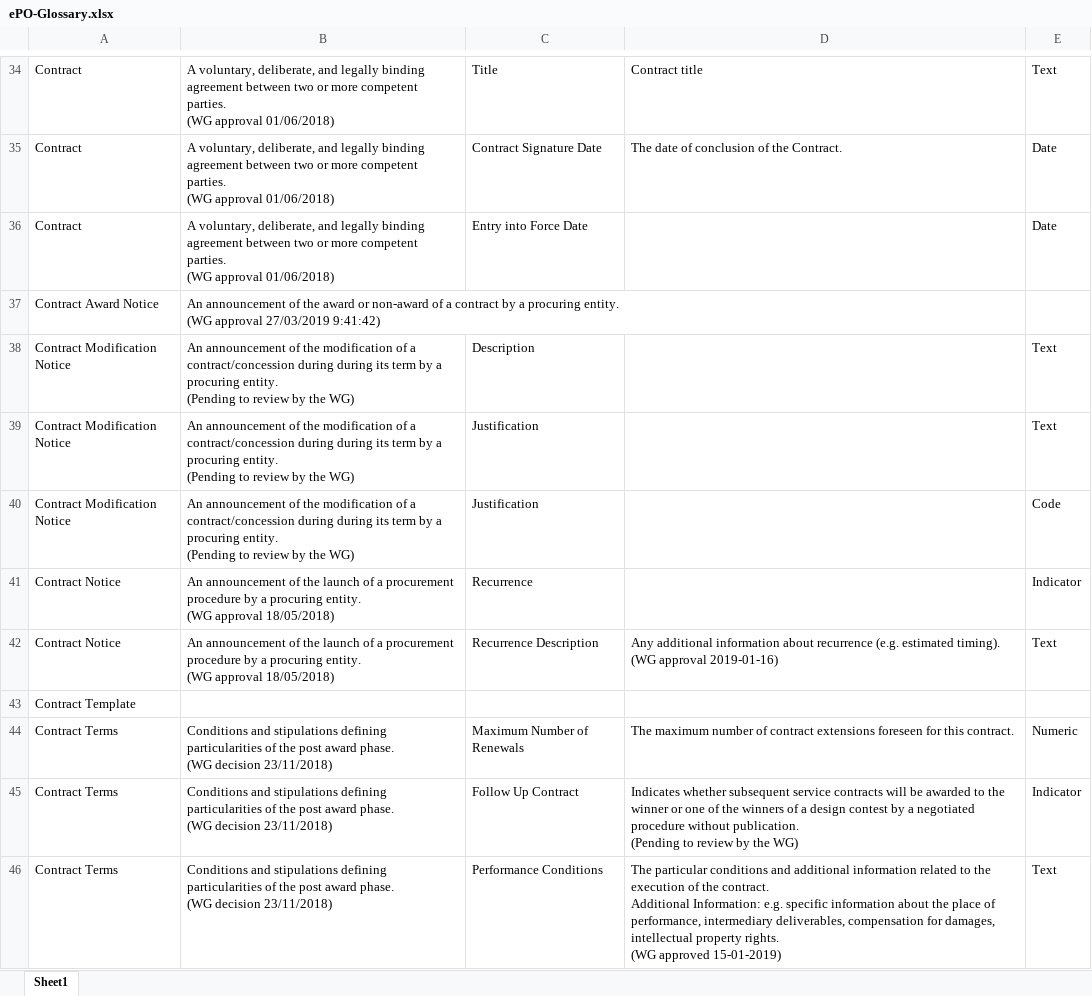
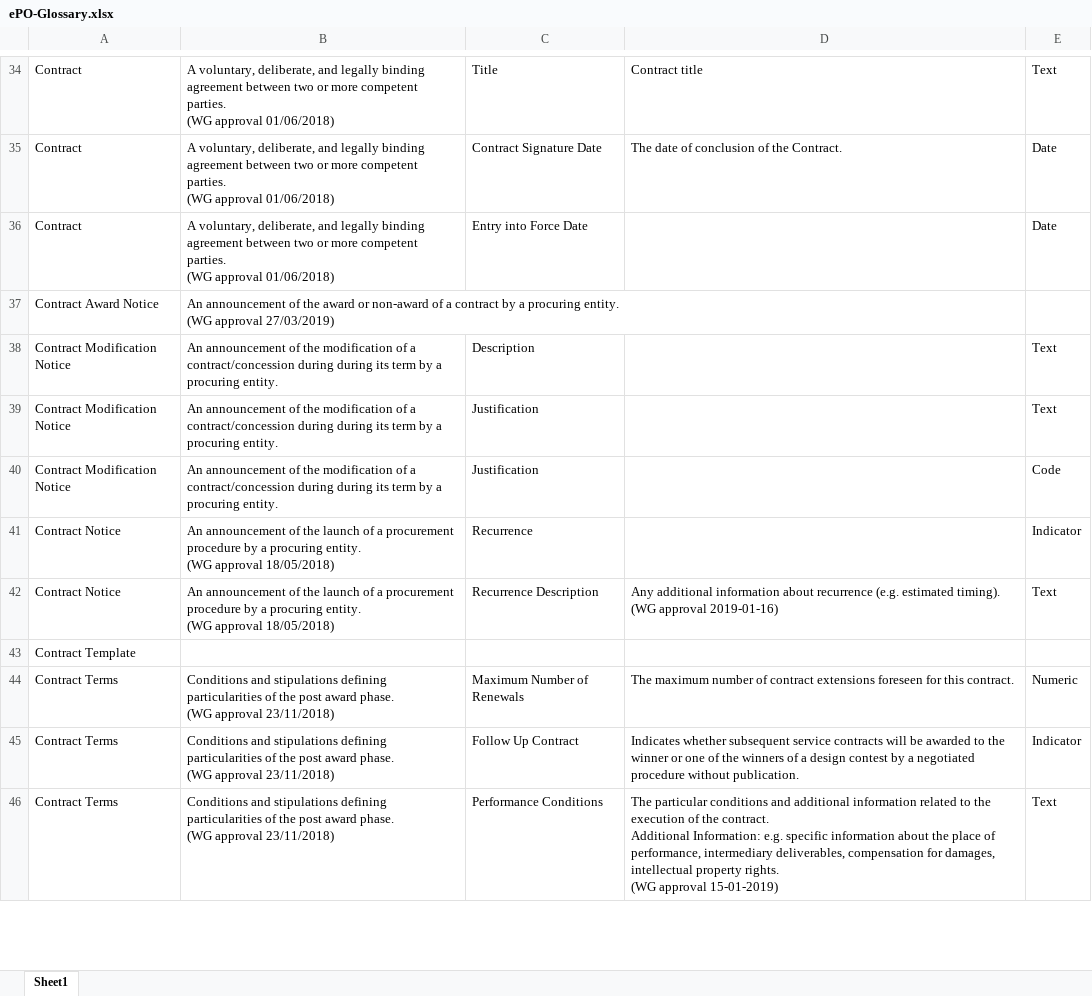
Before and after one commit to OP-TED/ePO, an Excel workbook: v2.0.1/02-Glossary/ePO-Glossary.xlsx, sheet Sheet1, drawn as a sheet; only a part is shown, gaps mark what is left out; values as stored, in another font and other column widths than the file's, no borders; table styles not drawn; ↵ is a line break in a cell; the diff covers the shown part only; the diff names each change by its address in the sheet, - before the commit and + after, or states it on an @@ line.

```diff
--- a/v2.0.1/02-Glossary/ePO-Glossary.xlsx (sheet Sheet1)
+++ b/v2.0.1/02-Glossary/ePO-Glossary.xlsx (sheet Sheet1)
-B37: …(WG approval 27/03/2019 9:41:42)
+B37: …(WG approval 27/03/2019)
-B38:B40: …procuring entity. ↵ (Pending to review by the WG)
+B38:B40: …procuring entity.
-B44:B46: …phase. ↵ (WG decision 23/11/2018)
+B44:B46: …phase. ↵ (WG approval 23/11/2018)
-D45: …without publication. ↵ (Pending to review by the WG)
+D45: …without publication.
-D46: …rights. ↵ (WG approved 15-01-2019)
+D46: …rights. ↵ (WG approval 15-01-2019)
```
Also changed, not shown: 148 edited cells elsewhere in this sheet, 3 other files.
